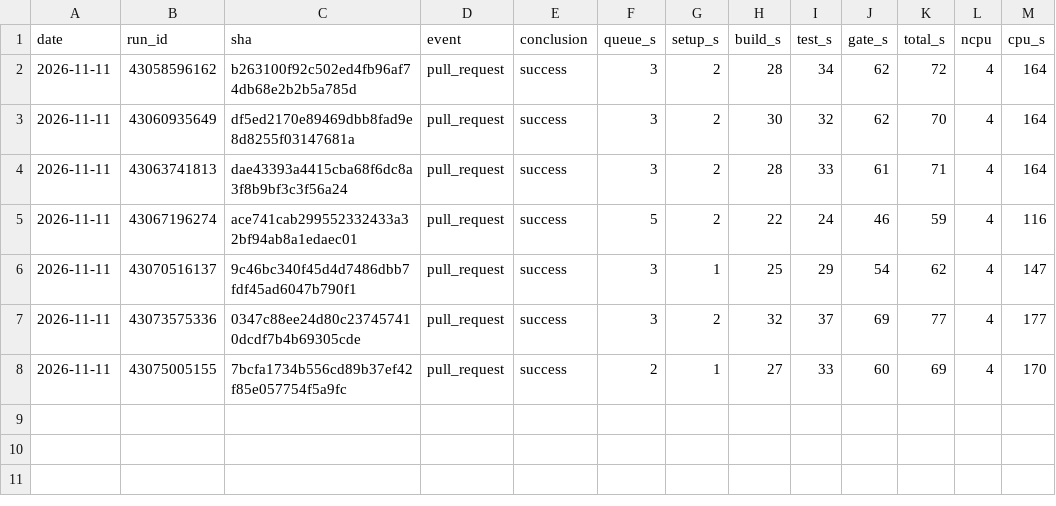
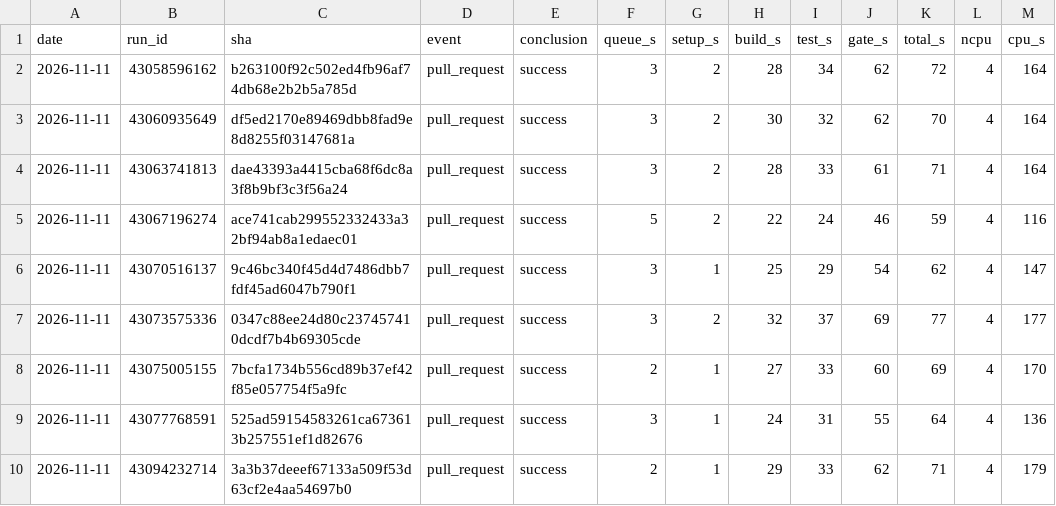
Before and after one commit to szTheory/iamverysmartvision, a TSV file: .planning/ci-runs.tsv, drawn as a sheet; the diff names each change by its address in the sheet, - before the commit and + after, or states it on an @@ line.

```diff
--- a/.planning/ci-runs.tsv
+++ b/.planning/ci-runs.tsv
+row 9: 2026-11-11 | 43077768591 | 525ad59154583261ca673613b257551ef1d82676 | pull_request | success | 3 | 1 | 24 | 31 | 55 | 64 | 4 | 136
+row 10: 2026-11-11 | 43094232714 | 3a3b37deeef67133a509f53d63cf2e4aa54697b0 | pull_request | success | 2 | 1 | 29 | 33 | 62 | 71 | 4 | 179
```
